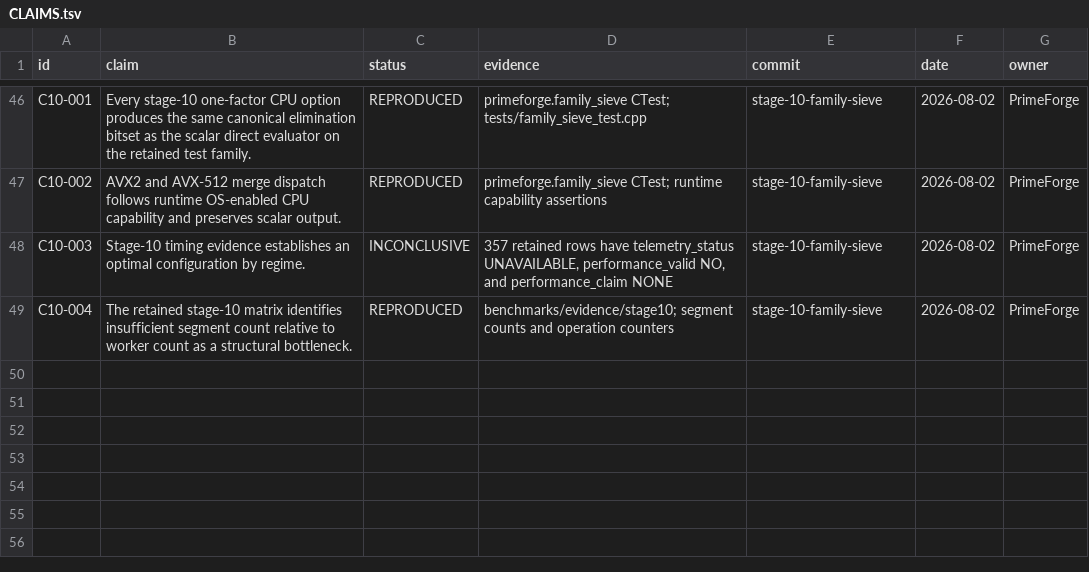
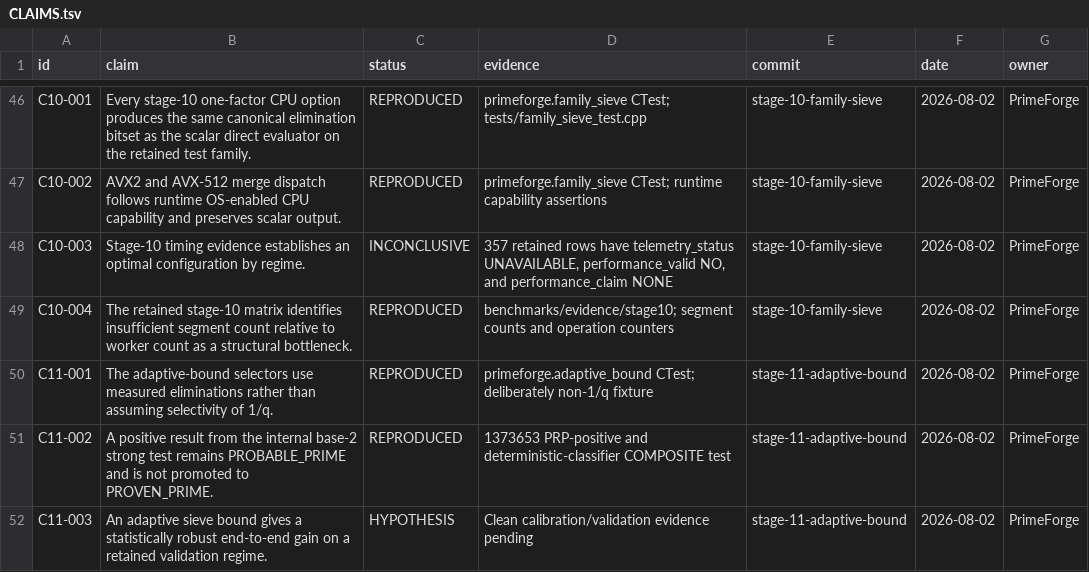
Before and after one commit to SashaLempers/PrimeForge, a TSV file: CLAIMS.tsv, drawn as a sheet; only a part is shown, gaps mark what is left out.

Commit message:
stage 11: add adaptive sieve-bound study

```diff
--- a/CLAIMS.tsv
+++ b/CLAIMS.tsv
@@ -49 +49,4 @@ C10-003	Stage-10 timing evidence establishes an optimal configuration by regime.
 C10-004	The retained stage-10 matrix identifies insufficient segment count relative to worker count as a structural bottleneck.	REPRODUCED	benchmarks/evidence/stage10; segment counts and operation counters	stage-10-family-sieve	2026-08-02	PrimeForge
+C11-001	The adaptive-bound selectors use measured eliminations rather than assuming selectivity of 1/q.	REPRODUCED	primeforge.adaptive_bound CTest; deliberately non-1/q fixture	stage-11-adaptive-bound	2026-08-02	PrimeForge
+C11-002	A positive result from the internal base-2 strong test remains PROBABLE_PRIME and is not promoted to PROVEN_PRIME.	REPRODUCED	1373653 PRP-positive and deterministic-classifier COMPOSITE test	stage-11-adaptive-bound	2026-08-02	PrimeForge
+C11-003	An adaptive sieve bound gives a statistically robust end-to-end gain on a retained validation regime.	HYPOTHESIS	Clean calibration/validation evidence pending	stage-11-adaptive-bound	2026-08-02	PrimeForge
```
Also changed, not shown: 11 other files.
